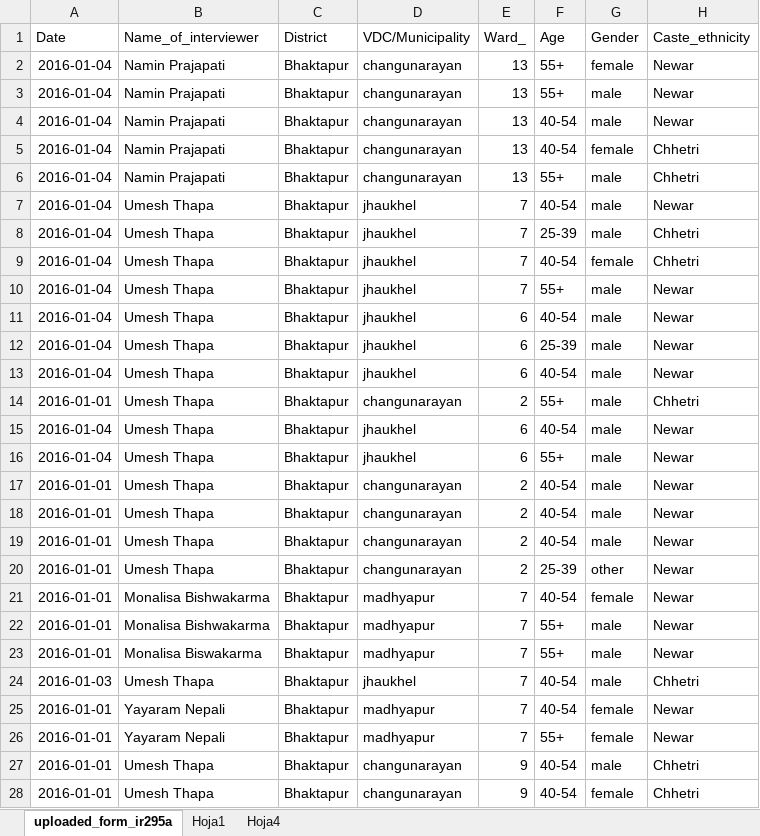
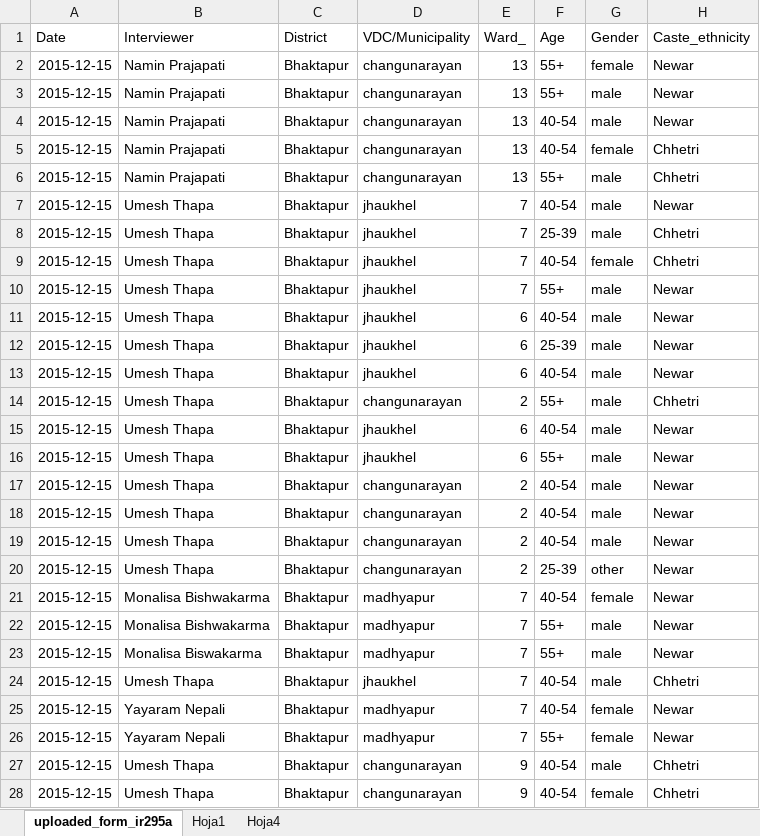
Before and after one commit to KaziUSA/undp, an Excel workbook: web/uploads/round6/survey.xlsx, sheet uploaded_form_ir295a, drawn as a sheet; only a part is shown; values as stored, in another font and other column widths than the file's, no borders; table styles not drawn; the diff covers the shown part only; the diff names each change by its address in the sheet, - before the commit and + after, or states it on an @@ line.

```diff
--- a/web/uploads/round6/survey.xlsx (sheet uploaded_form_ir295a)
+++ b/web/uploads/round6/survey.xlsx (sheet uploaded_form_ir295a)
-B1: Name_of_interviewer
+B1: Interviewer
-A2:A13: 2016-01-04
+A2:A13: 2015-12-15
-A14: 2016-01-01
+A14: 2015-12-15
-A15:A16: 2016-01-04
+A15:A16: 2015-12-15
-A17:A23: 2016-01-01
+A17:A23: 2015-12-15
-A24: 2016-01-03
+A24: 2015-12-15
-A25:A28: 2016-01-01
+A25:A28: 2015-12-15
```
Also changed, not shown: 1373 edited cells elsewhere in this sheet, web/uploads/round1/survey.xlsx, web/uploads/round2/survey.xlsx, 18 other files.
